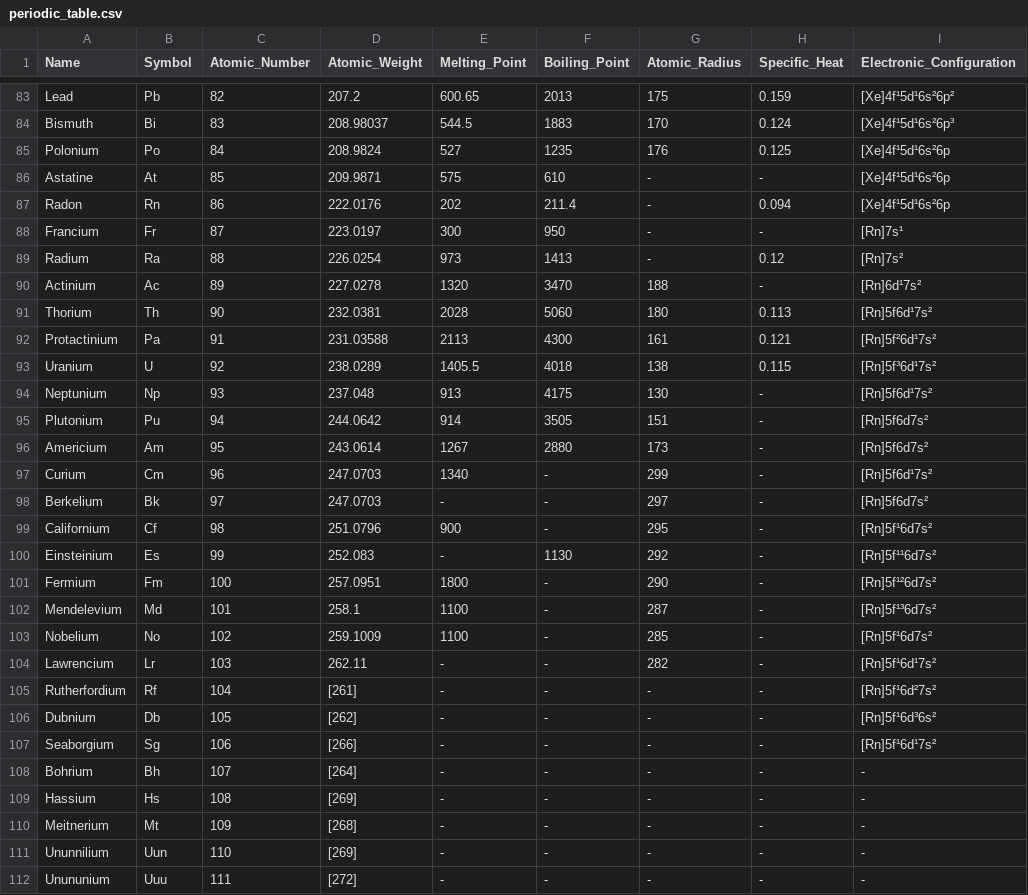
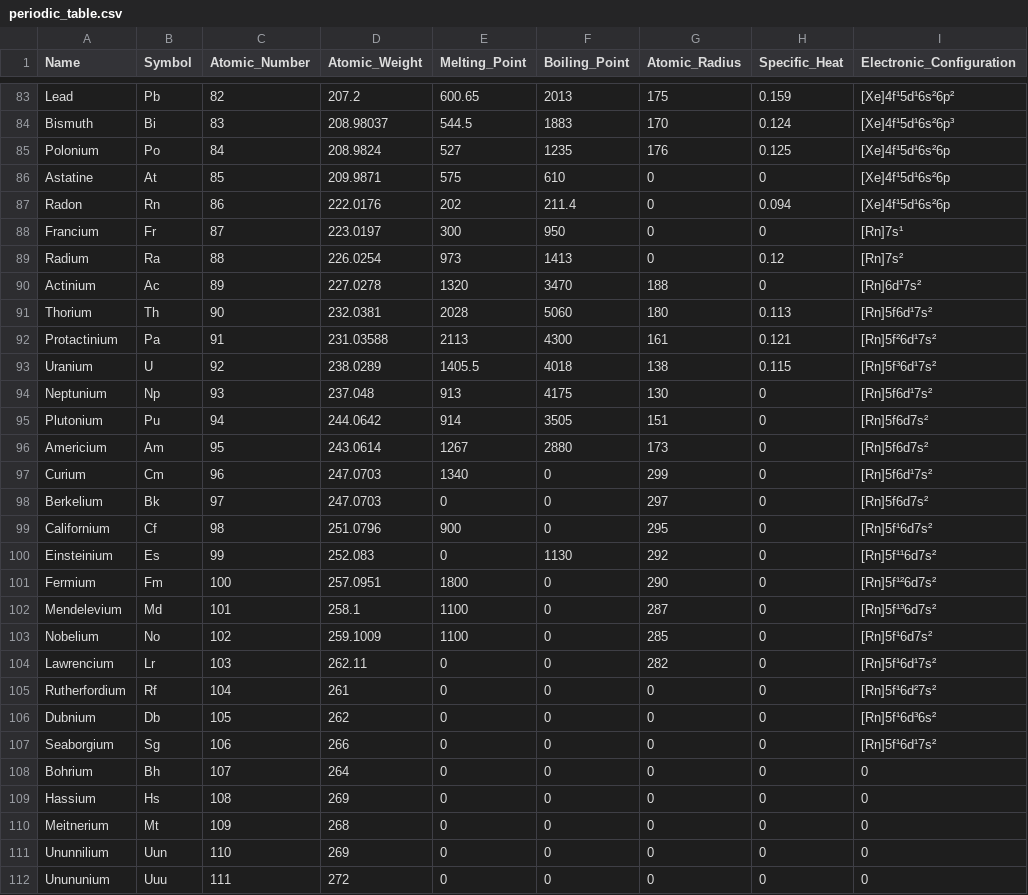
Before and after one commit to BrianKlemm-GIT/periodic_table_of_elements, a CSV file: cmake-build-debug/periodic_table.csv, drawn as a sheet; only a part is shown, gaps mark what is left out; the diff covers the shown part only.

```diff
--- a/cmake-build-debug/periodic_table.csv
+++ b/cmake-build-debug/periodic_table.csv
@@ -85,7 +85,7 @@ Bismuth, Bi,83,208.98037,544.5,1883,170,0.124,[Xe]4f¹5d¹6s²6p³
 Polonium, Po,84,208.9824,527,1235,176,0.125,[Xe]4f¹5d¹6s²6p
-Astatine, At,85,209.9871,575,610, -, -,[Xe]4f¹5d¹6s²6p
-Radon, Rn,86,222.0176,202,211.4, -,0.094,[Xe]4f¹5d¹6s²6p
-Francium, Fr,87,223.0197,300,950, -, -,[Rn]7s¹
-Radium, Ra,88,226.0254,973,1413, -,0.12,[Rn]7s²
-Actinium, Ac,89,227.0278,1320,3470,188, -,[Rn]6d¹7s²
+Astatine, At,85,209.9871,575,610,0,0,[Xe]4f¹5d¹6s²6p
+Radon, Rn,86,222.0176,202,211.4,0,0.094,[Xe]4f¹5d¹6s²6p
+Francium, Fr,87,223.0197,300,950,0,0,[Rn]7s¹
+Radium, Ra,88,226.0254,973,1413,0,0.12,[Rn]7s²
+Actinium, Ac,89,227.0278,1320,3470,188,0,[Rn]6d¹7s²
 Thorium, Th,90,232.0381,2028,5060,180,0.113,[Rn]5f6d¹7s²
@@ -93,20 +93,20 @@ Protactinium, Pa,91,231.03588,2113,4300,161,0.121,[Rn]5f²6d¹7s²
 Uranium, U,92,238.0289,1405.5,4018,138,0.115,[Rn]5f³6d¹7s²
-Neptunium, Np,93,237.048,913,4175,130, -,[Rn]5f6d¹7s²
-Plutonium, Pu,94,244.0642,914,3505,151, -,[Rn]5f6d7s²
-Americium, Am,95,243.0614,1267,2880,173, -,[Rn]5f6d7s²
-Curium, Cm,96,247.0703,1340, -,299, -,[Rn]5f6d¹7s²
-Berkelium, Bk,97,247.0703, -, -,297, -,[Rn]5f6d7s²
-Californium, Cf,98,251.0796,900, -,295, -,[Rn]5f¹6d7s²
-Einsteinium, Es,99,252.083, -,1130,292, -,[Rn]5f¹¹6d7s²
-Fermium, Fm,100,257.0951,1800, -,290, -,[Rn]5f¹²6d7s²
-Mendelevium, Md,101,258.1,1100, -,287, -,[Rn]5f¹³6d7s²
-Nobelium, No,102,259.1009,1100, -,285, -,[Rn]5f¹6d7s²
-Lawrencium, Lr,103,262.11, -, -,282, -,[Rn]5f¹6d¹7s²
-Rutherfordium, Rf,104,[261], -, -, -, -,[Rn]5f¹6d²7s²
-Dubnium, Db,105,[262], -, -, -, -,[Rn]5f¹6d³6s²
-Seaborgium, Sg,106,[266], -, -, -, -,[Rn]5f¹6d¹7s²
-Bohrium, Bh,107,[264], -, -, -, -, -
-Hassium, Hs,108,[269], -, -, -, -, -
-Meitnerium, Mt,109,[268], -, -, -, -, -
-Ununnilium, Uun,110,[269], -, -, -, -, -
-Unununium, Uuu,111,[272], -, -, -, -, -
+Neptunium, Np,93,237.048,913,4175,130,0,[Rn]5f6d¹7s²
+Plutonium, Pu,94,244.0642,914,3505,151,0,[Rn]5f6d7s²
+Americium, Am,95,243.0614,1267,2880,173,0,[Rn]5f6d7s²
+Curium, Cm,96,247.0703,1340,0,299,0,[Rn]5f6d¹7s²
+Berkelium, Bk,97,247.0703,0,0,297,0,[Rn]5f6d7s²
+Californium, Cf,98,251.0796,900,0,295,0,[Rn]5f¹6d7s²
+Einsteinium, Es,99,252.083,0,1130,292,0,[Rn]5f¹¹6d7s²
+Fermium, Fm,100,257.0951,1800,0,290,0,[Rn]5f¹²6d7s²
+Mendelevium, Md,101,258.1,1100,0,287,0,[Rn]5f¹³6d7s²
+Nobelium, No,102,259.1009,1100,0,285,0,[Rn]5f¹6d7s²
+Lawrencium, Lr,103,262.11,0,0,282,0,[Rn]5f¹6d¹7s²
+Rutherfordium, Rf,104,261,0,0,0,0,[Rn]5f¹6d²7s²
+Dubnium, Db,105,262,0,0,0,0,[Rn]5f¹6d³6s²
+Seaborgium, Sg,106,266,0,0,0,0,[Rn]5f¹6d¹7s²
+Bohrium, Bh,107,264,0,0,0,0,0
+Hassium, Hs,108,269,0,0,0,0,0
+Meitnerium, Mt,109,268,0,0,0,0,0
+Ununnilium, Uun,110,269,0,0,0,0,0
+Unununium, Uuu,111,272,0,0,0,0,0
```
Also changed, not shown: 60 edited cells elsewhere in this file, 5 other files.
